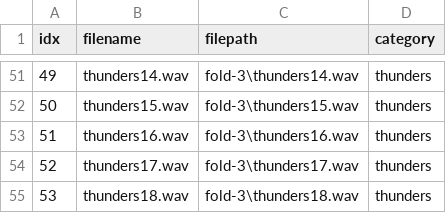
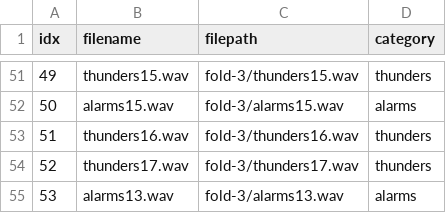
Before and after one commit to FitHanu/sound-recognition-ai, a CSV file: python/ds/meta/bdlib2.original.csv, drawn as a sheet; only a part is shown, gaps mark what is left out; the diff covers the shown part only.

```diff
--- a/python/ds/meta/bdlib2.original.csv
+++ b/python/ds/meta/bdlib2.original.csv
@@ -51,5 +51,5 @@ idx,filename,filepath,category
-49,thunders14.wav,fold-3\thunders14.wav,thunders
-50,thunders15.wav,fold-3\thunders15.wav,thunders
-51,thunders16.wav,fold-3\thunders16.wav,thunders
-52,thunders17.wav,fold-3\thunders17.wav,thunders
-53,thunders18.wav,fold-3\thunders18.wav,thunders
+49,thunders15.wav,fold-3/thunders15.wav,thunders
+50,alarms15.wav,fold-3/alarms15.wav,alarms
+51,thunders16.wav,fold-3/thunders16.wav,thunders
+52,thunders17.wav,fold-3/thunders17.wav,thunders
+53,alarms13.wav,fold-3/alarms13.wav,alarms
```
Also changed, not shown: 133 edited cells elsewhere in this file, python/ds/meta/bdlib2.filtered.csv, python/ds/meta/merged.csv, 7 other files.
